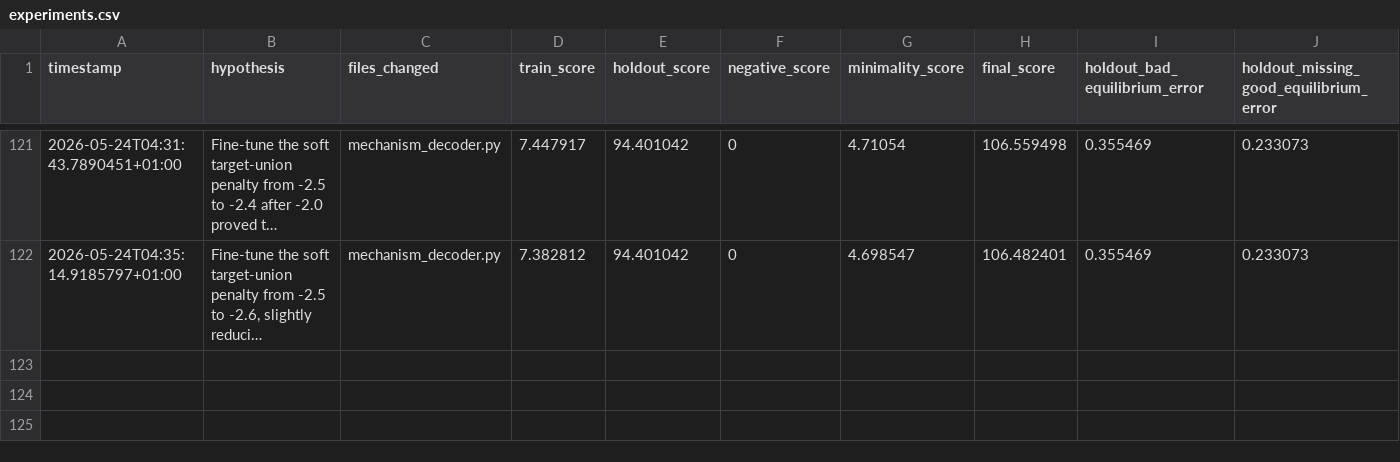
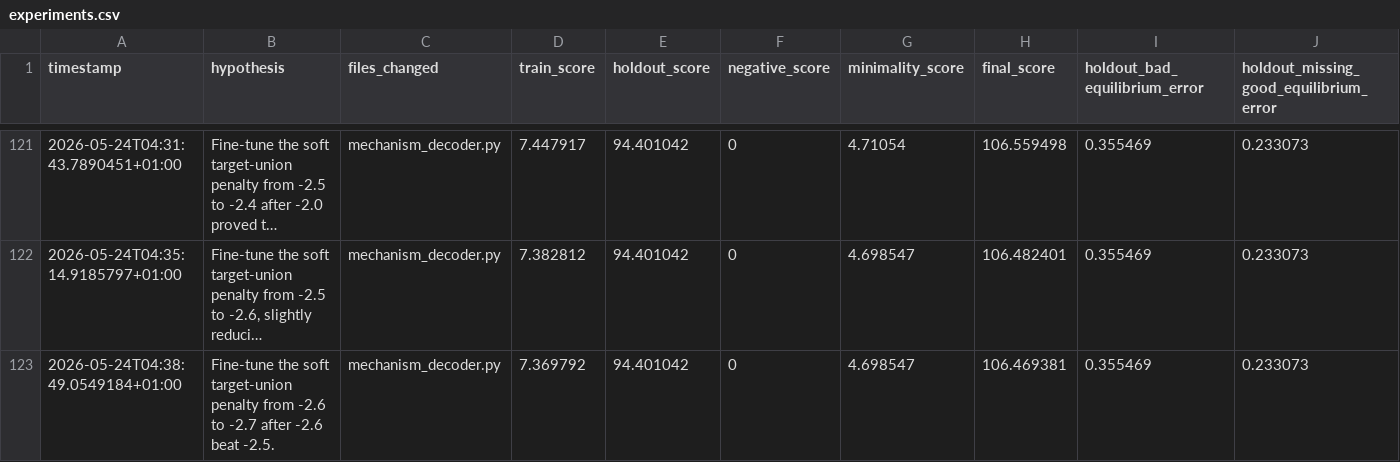
Before and after one commit to egrimate99/autoresearch, a CSV file: results/experiments.csv, drawn as a sheet; only a part is shown, gaps mark what is left out; long unchanged cells end in …; rows hold the shown columns only; the diff names each change by its address in the sheet, - before the commit and + after, or states it on an @@ line.

Commit message:
continue target-union penalty tuning

```diff
--- a/results/experiments.csv
+++ b/results/experiments.csv
+row 123: 2026-05-24T04:38:49.0549184+01:00 | Fine-tune the soft target-union penalty from -2.6 to -2.7 after -2.6 beat -2.5. | mechanism_decoder.py | 7.369792 | 94.401042 | 0 | 4.698547 | 106.469381 | 0.355469 | 0.233073
```
Also changed, not shown: 3 other files.
